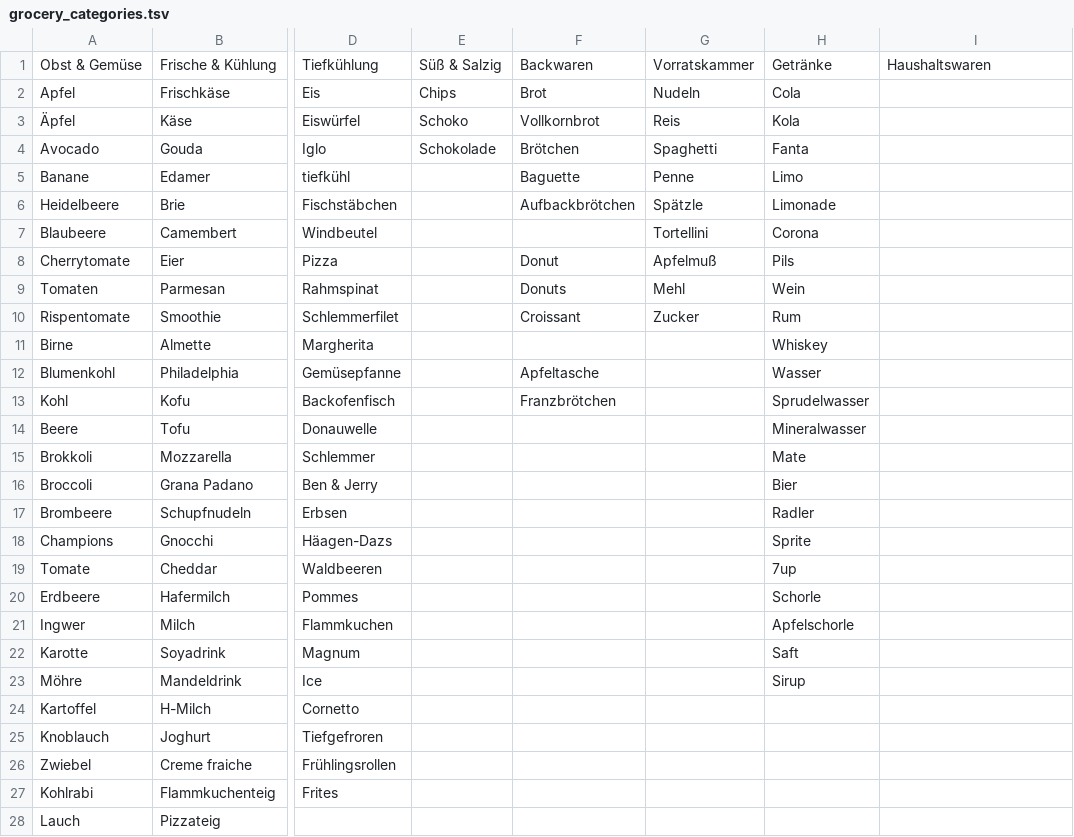
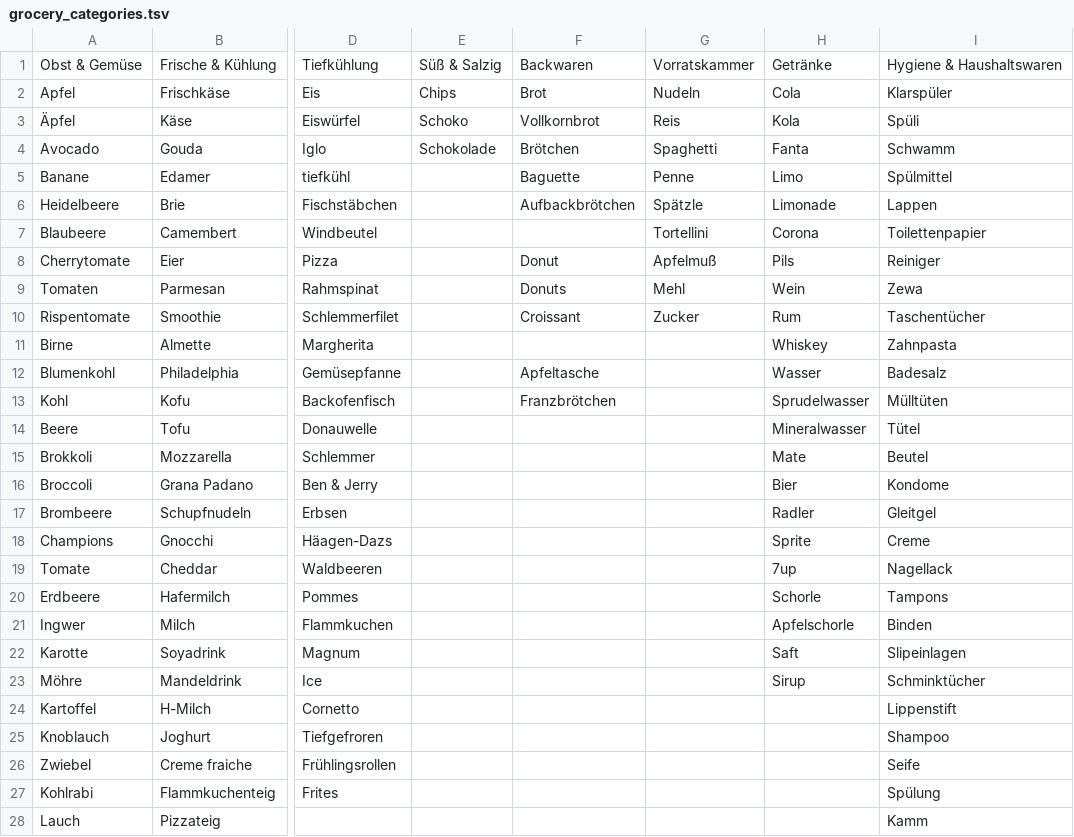
Before and after one commit to jannessm/lists, a TSV file: server/grocery_categories.tsv, drawn as a sheet; only a part is shown, gaps mark what is left out; the diff covers the shown part only; the diff names each change by its address in the sheet, - before the commit and + after, or states it on an @@ line.

```diff
--- a/server/grocery_categories.tsv
+++ b/server/grocery_categories.tsv
-I1: Haushaltswaren
+I1: Hygiene & Haushaltswaren
-I2: (empty)
+I2: Klarspüler
-I3: (empty)
+I3: Spüli
-I4: (empty)
+I4: Schwamm
-I5: (empty)
+I5: Spülmittel
-I6: (empty)
+I6: Lappen
-I7: (empty)
+I7: Toilettenpapier
-I8: (empty)
+I8: Reiniger
-I9: (empty)
+I9: Zewa
-I10: (empty)
+I10: Taschentücher
-I11: (empty)
+I11: Zahnpasta
-I12: (empty)
+I12: Badesalz
-I13: (empty)
+I13: Mülltüten
-I14: (empty)
+I14: Tütel
-I15: (empty)
+I15: Beutel
-I16: (empty)
+I16: Kondome
-I17: (empty)
+I17: Gleitgel
-I18: (empty)
+I18: Creme
-I19: (empty)
+I19: Nagellack
-I20: (empty)
+I20: Tampons
-I21: (empty)
+I21: Binden
-I22: (empty)
+I22: Slipeinlagen
-I23: (empty)
+I23: Schminktücher
-I24: (empty)
+I24: Lippenstift
-I25: (empty)
+I25: Shampoo
-I26: (empty)
+I26: Seife
-I27: (empty)
+I27: Spülung
-I28: (empty)
+I28: Kamm
```
Also changed, not shown: 4 edited cells elsewhere in this file, 2 other files.
